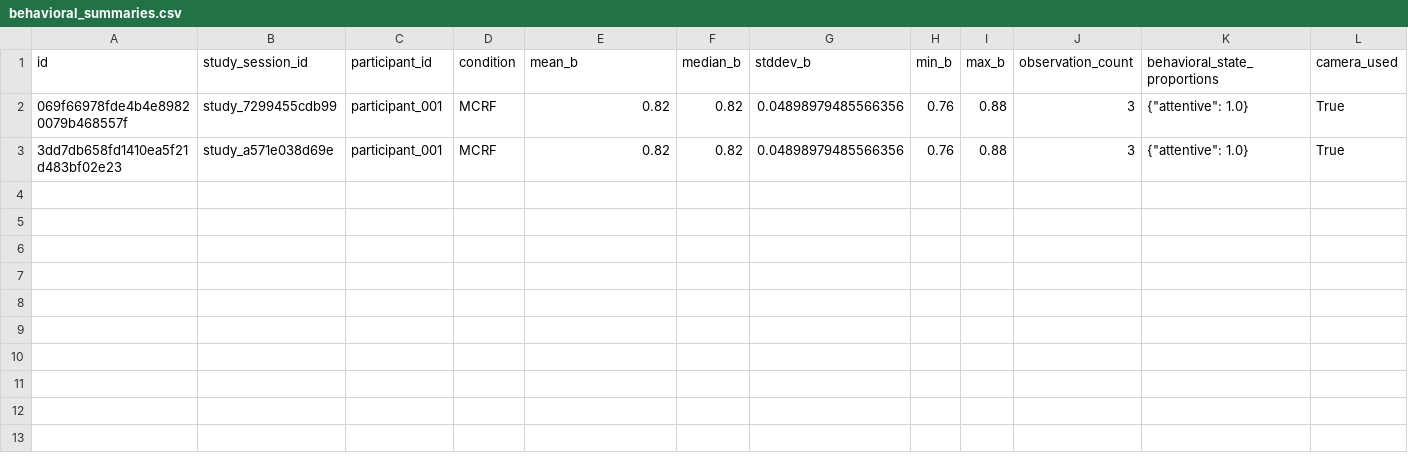
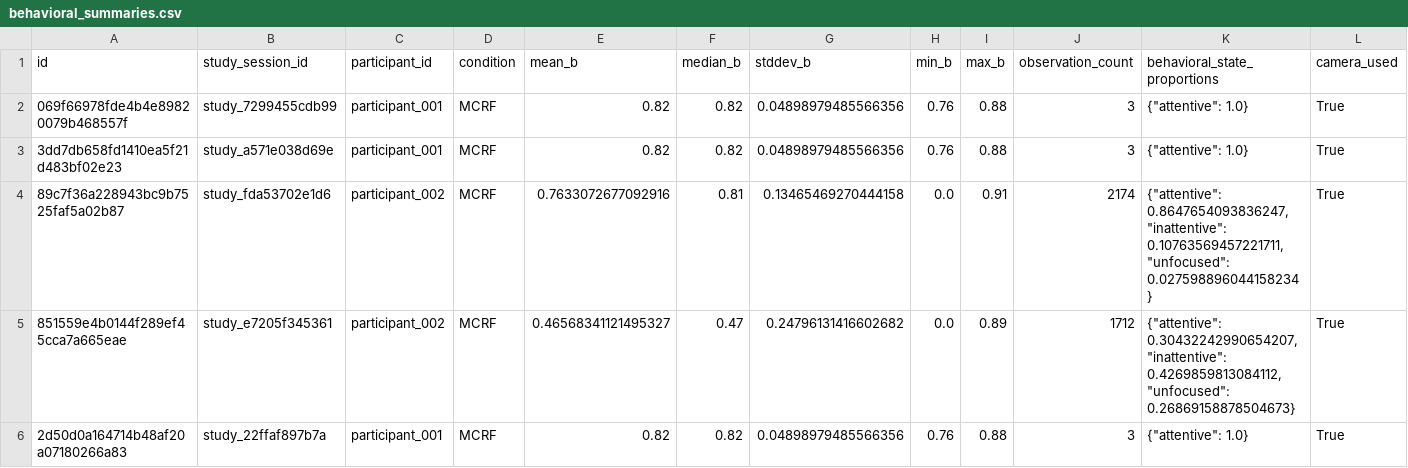
Before and after one commit to Mayukh27/NeuroLearn, a CSV file: backend/exports/simulation/behavioral_summaries.csv, drawn as a sheet; only a part is shown; rows hold the shown columns only; the diff names each change by its address in the sheet, - before the commit and + after, or states it on an @@ line.

```diff
--- a/backend/exports/simulation/behavioral_summaries.csv
+++ b/backend/exports/simulation/behavioral_summaries.csv
+row 4: 89c7f36a228943bc9b7525faf5a02b87 | study_fda53702e1d6 | participant_002 | MCRF | 0.7633072677092916 | 0.81 | 0.13465469270444158 | 0.0 | 0.91 | 2174 | {"attentive": 0.8647654093836247, "inattentive": 0.10763569457221711, "unfocused": 0.027598896044158234} | True
+row 5: 851559e4b0144f289ef45cca7a665eae | study_e7205f345361 | participant_002 | MCRF | 0.46568341121495327 | 0.47 | 0.24796131416602682 | 0.0 | 0.89 | 1712 | {"attentive": 0.30432242990654207, "inattentive": 0.4269859813084112, "unfocused": 0.26869158878504673} | True
+row 6: 2d50d0a164714b48af20a07180266a83 | study_22ffaf897b7a | participant_001 | MCRF | 0.82 | 0.82 | 0.04898979485566356 | 0.76 | 0.88 | 3 | {"attentive": 1.0} | True
```
Also changed, not shown: backend/exports/simulation/assessments.csv, backend/exports/simulation/prepost_results.csv, 23 other files.
